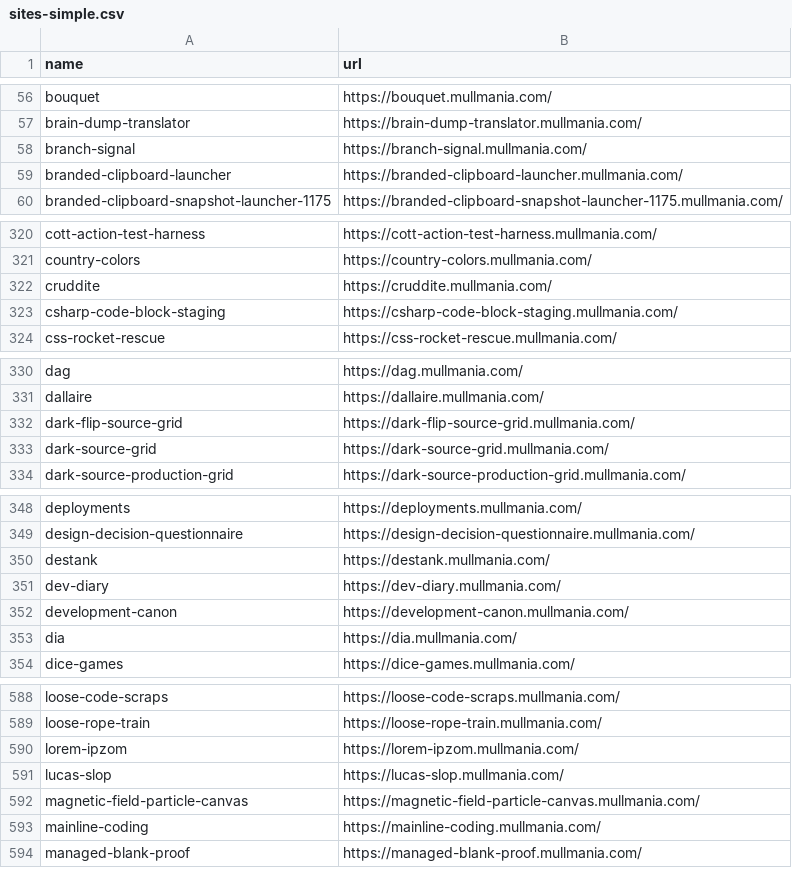
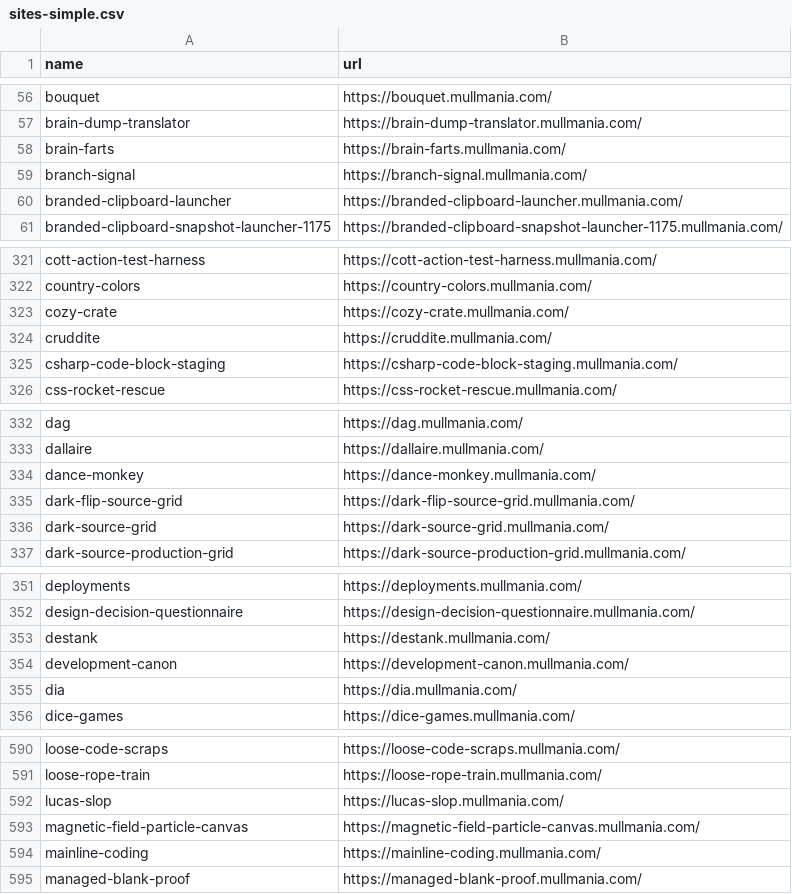
Before and after one commit to mist83/broker-deploy, a CSV file: sites/sites-simple.csv, drawn as a sheet; only a part is shown, gaps mark what is left out; removed rows and columns are numbered as before the commit, all else as after; the diff covers the shown part only; the diff names each change by its address in the sheet, - before the commit and + after, or states it on an @@ line.

```diff
--- a/sites/sites-simple.csv
+++ b/sites/sites-simple.csv
+row 58: brain-farts | https://brain-farts.mullmania.com/
+row 323: cozy-crate | https://cozy-crate.mullmania.com/
+row 334: dance-monkey | https://dance-monkey.mullmania.com/
-row 351: dev-diary | https://dev-diary.mullmania.com/
-row 590: lorem-ipzom | https://lorem-ipzom.mullmania.com/
```
Also changed, not shown: 1 added row elsewhere in this file, sites/sites-full.csv, 12 other files.
